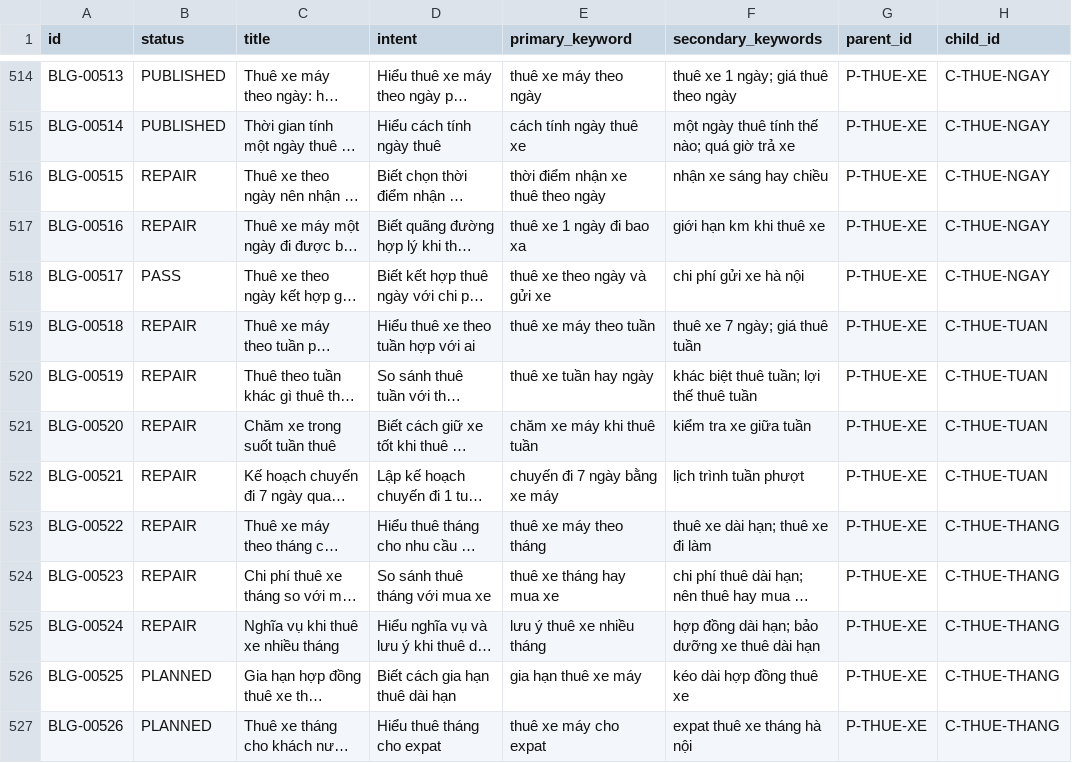
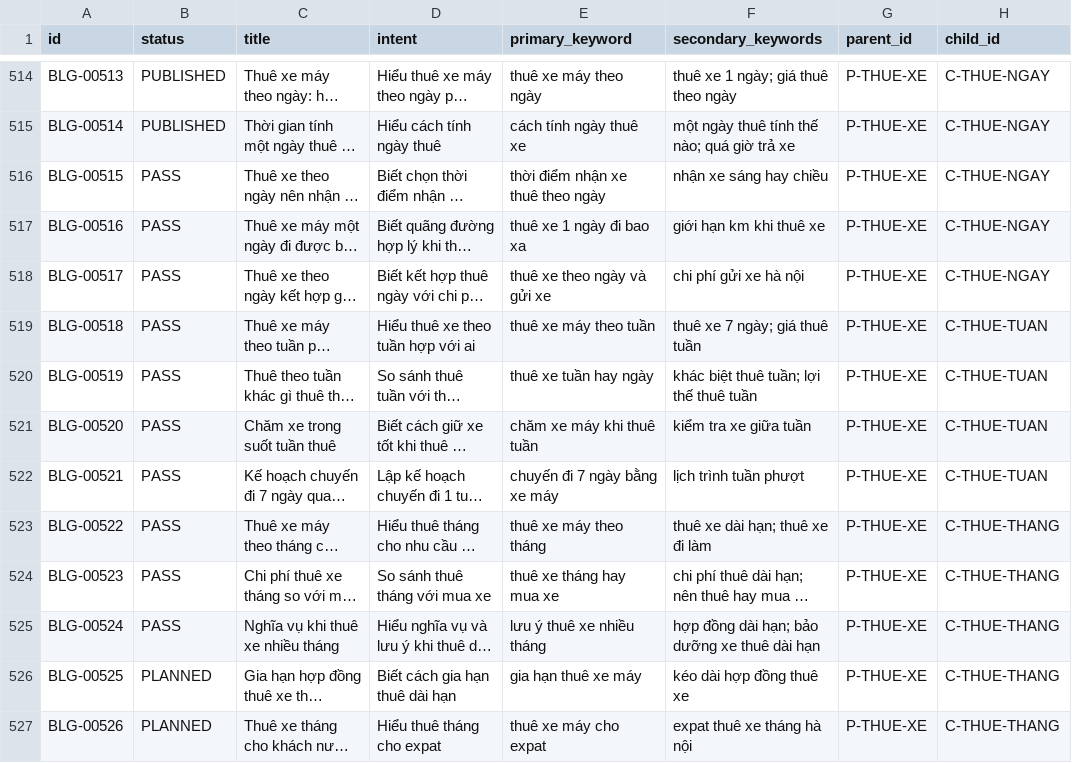
Before and after one commit to thuexemayhanoi/blog, a CSV file: data/content-matrix.csv, drawn as a sheet; only a part is shown, gaps mark what is left out; long unchanged cells end in …; the diff names each change by its address in the sheet, - before the commit and + after, or states it on an @@ line.

```diff
--- a/data/content-matrix.csv
+++ b/data/content-matrix.csv
-B516:B517 (status): REPAIR
+B516:B517 (status): PASS
-B519:B525 (status): REPAIR
+B519:B525 (status): PASS
```
Also changed, not shown: 15 other files.
